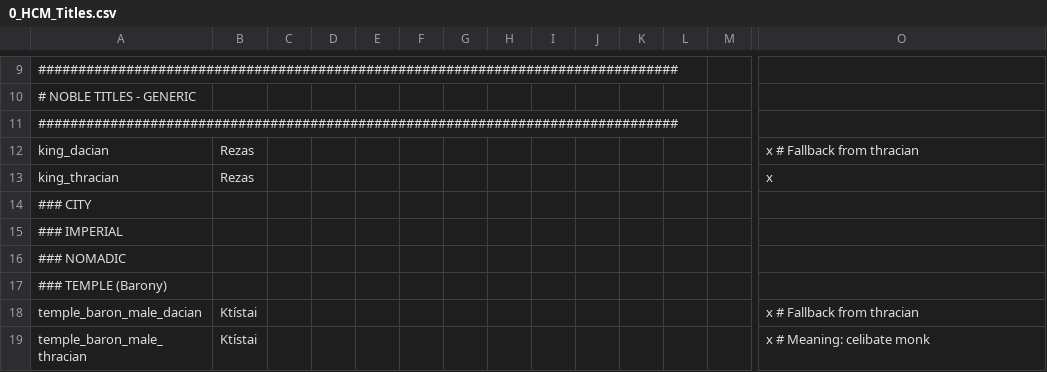
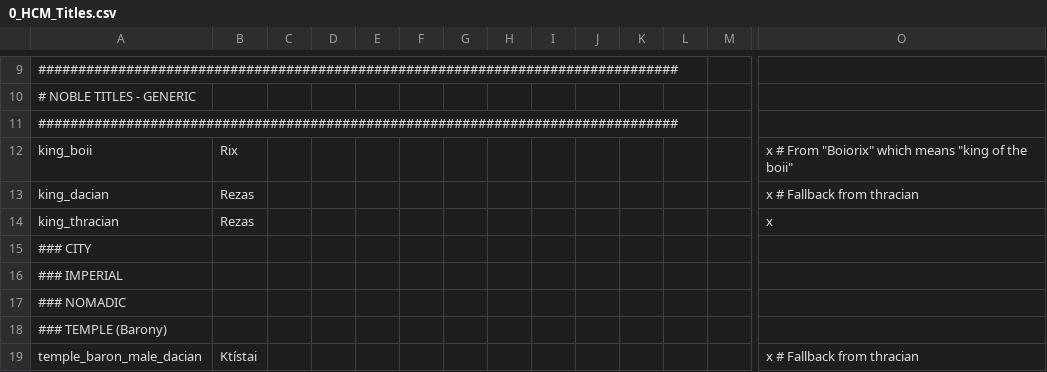
Before and after one commit to hmlendea/ck2-hip-more-cultures-and-religions, a CSV file: hip-more-cultures/localisation/0_HCM_Titles.csv, drawn as a sheet; only a part is shown, gaps mark what is left out; the shorter side is filled out with more unchanged rows; rows hold the shown columns only; the diff names each change by its address in the sheet, - before the commit and + after, or states it on an @@ line.

Commit message:
Boii title for king

```diff
--- a/hip-more-cultures/localisation/0_HCM_Titles.csv
+++ b/hip-more-cultures/localisation/0_HCM_Titles.csv
+row 12: king_boii | Rix |  |  |  |  |  |  |  |  |  |  |  | x # From "Boiorix" which means "king of the boii"
```
